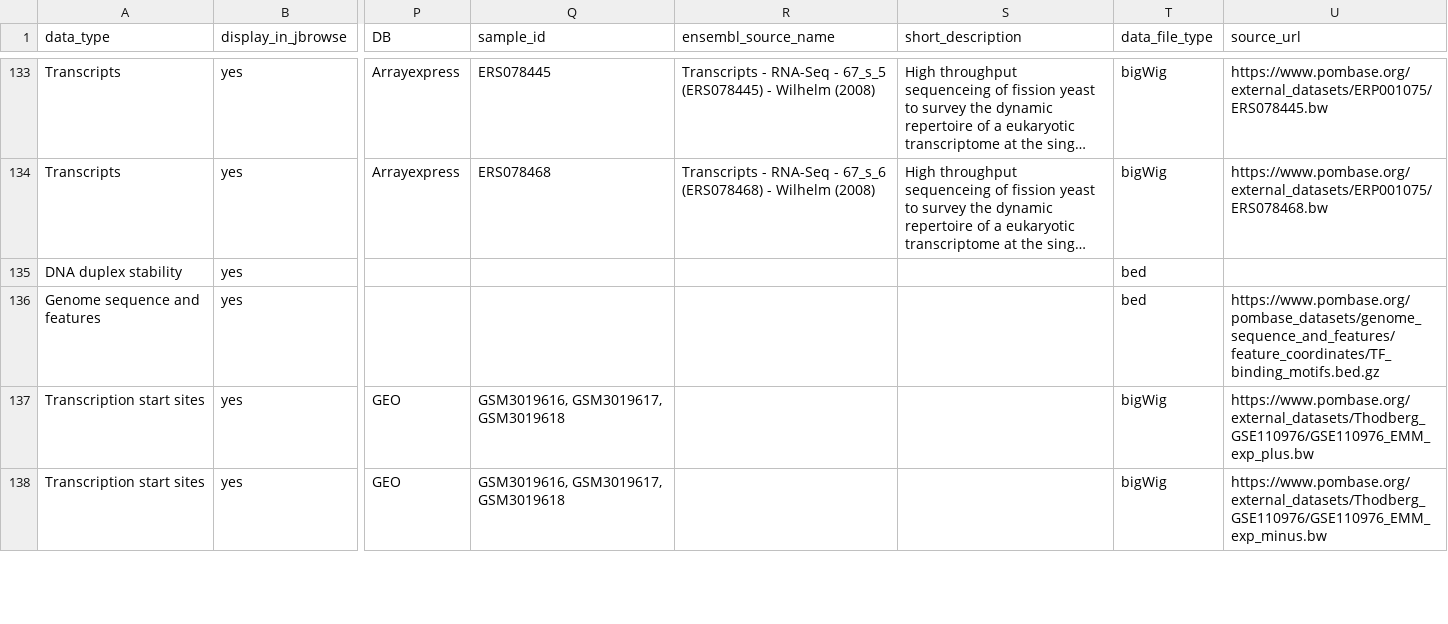
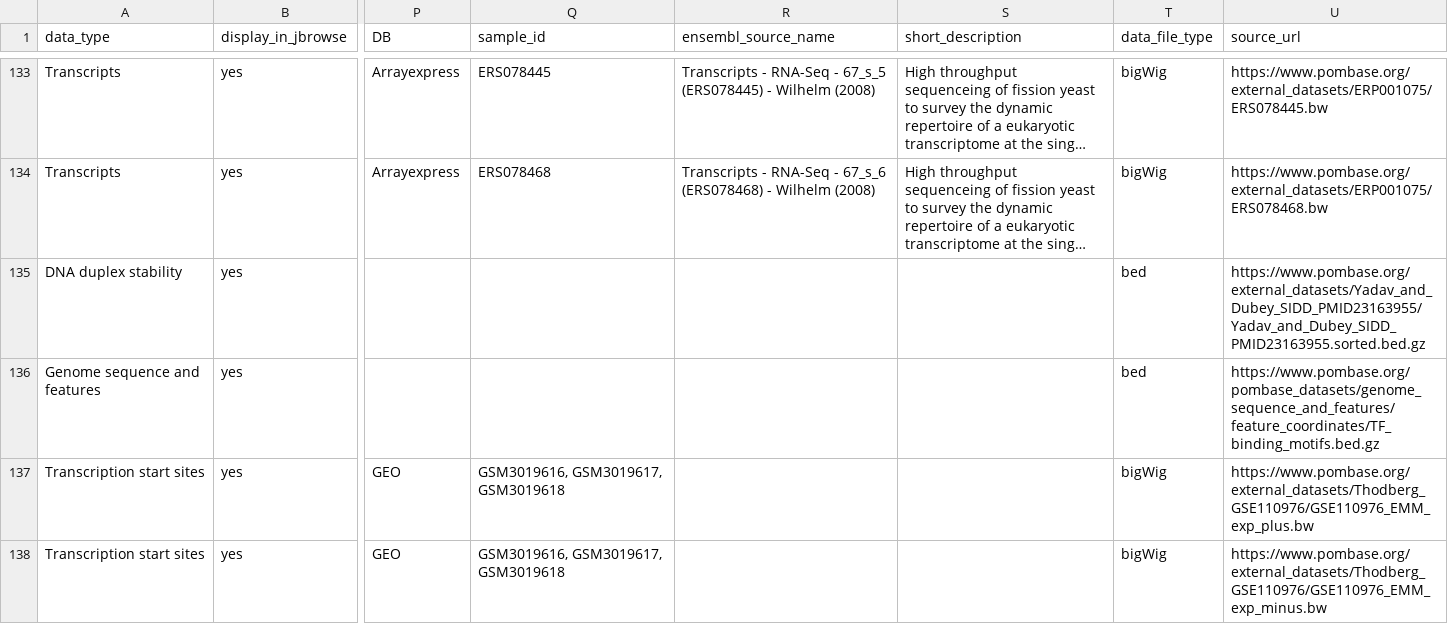
Before and after one commit to pombase/pombase-config, a CSV file: pombase_jbrowse_track_metadata.csv, drawn as a sheet; only a part is shown, gaps mark what is left out; long unchanged cells end in …; the diff names each change by its address in the sheet, - before the commit and + after, or states it on an @@ line.

Commit message:
Added missing URL for Yadav dataset.
See: https://github.com/pombase/website/issues/773#issuecomment-391952648

```diff
--- a/pombase_jbrowse_track_metadata.csv
+++ b/pombase_jbrowse_track_metadata.csv
-U135 (source_url): (empty)
+U135 (source_url): https://www.pombase.org/external_datasets/Yadav_and_Dubey_SIDD_PMID23163955/Yadav_and_Dubey_SIDD_PMID23163955.sorted.bed.gz
```
